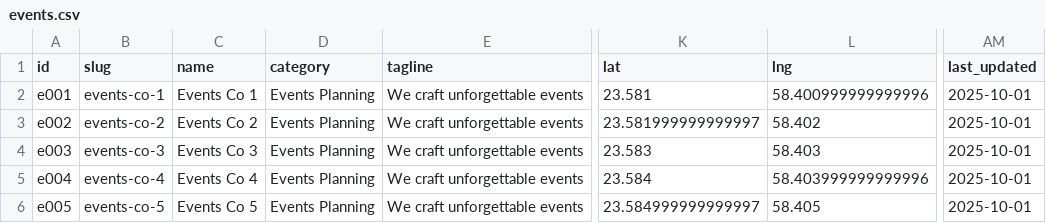
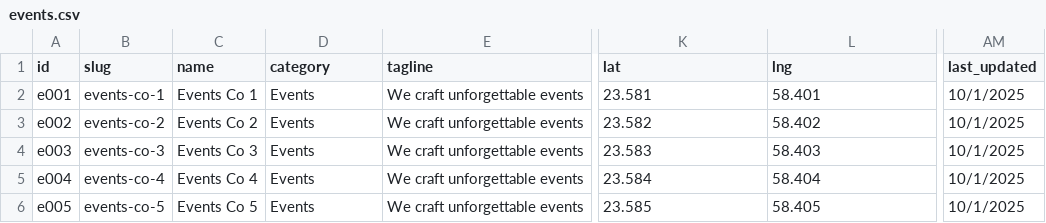
Before and after one commit to Muhraf2020/bestmuscat-new2.01, a CSV file: data/sources/events.csv, drawn as a sheet; only a part is shown, gaps mark what is left out; the diff names each change by its address in the sheet, - before the commit and + after, or states it on an @@ line.

Commit message:
Add files via upload

```diff
--- a/data/sources/events.csv
+++ b/data/sources/events.csv
-D2:D6 (category): Events Planning
+D2:D6 (category): Events
-L2 (lng): 58.400999999999996
+L2 (lng): 58.401
-AM2:AM6 (last_updated): 2025-10-01
+AM2:AM6 (last_updated): 10/1/2025
-K3 (lat): 23.581999999999997
+K3 (lat): 23.582
-L5 (lng): 58.403999999999996
+L5 (lng): 58.404
-K6 (lat): 23.584999999999997
+K6 (lat): 23.585
```
